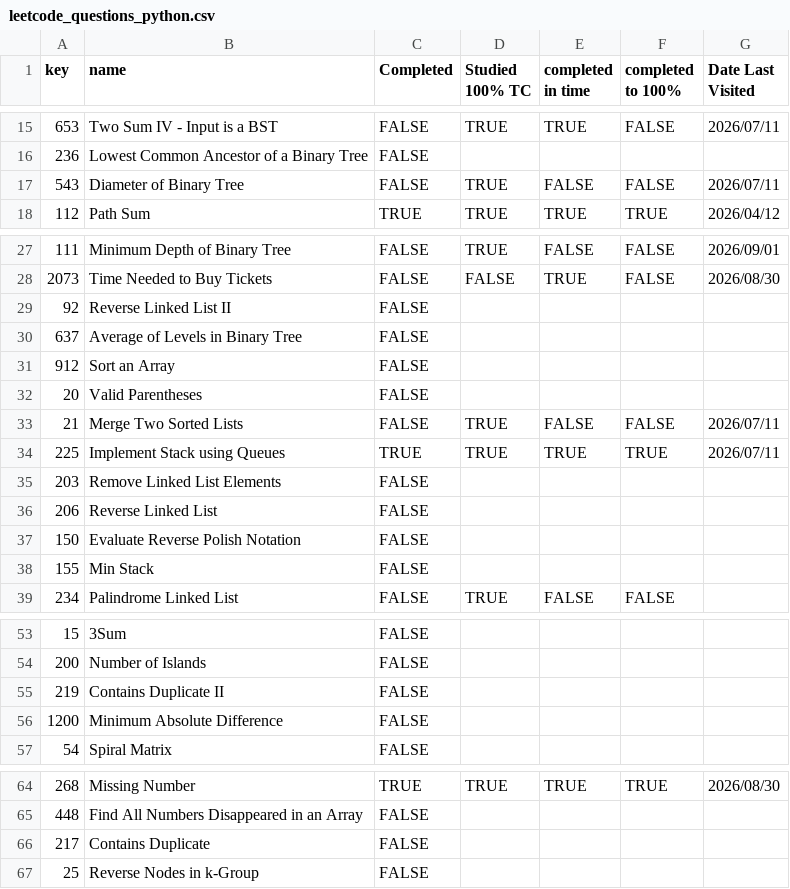
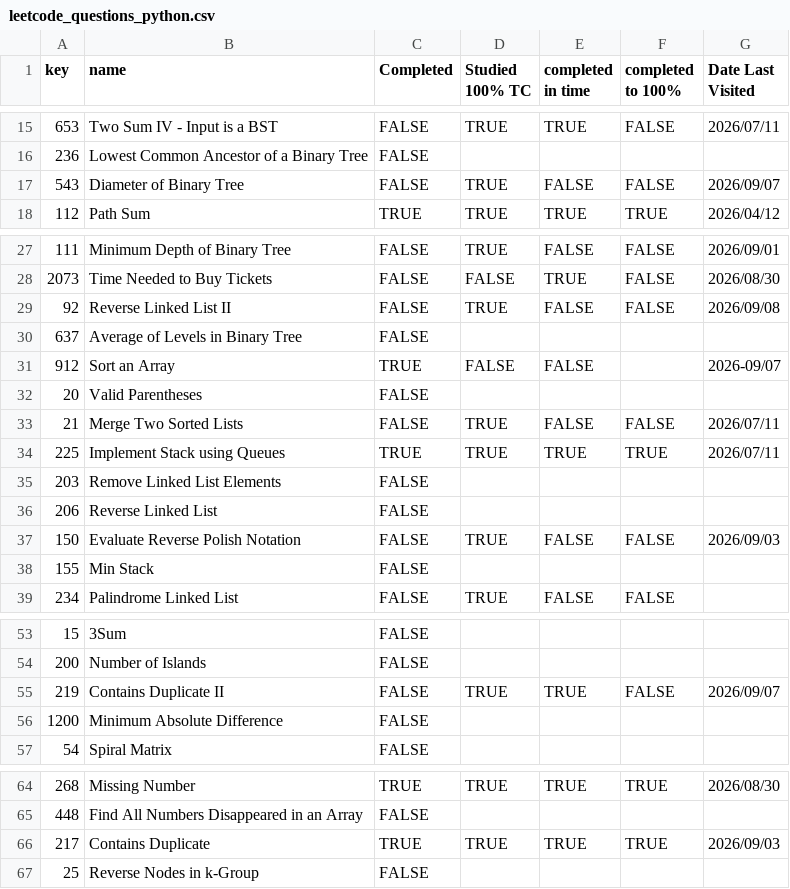
Before and after one commit to asumag4/practice, a CSV file: LeetCode/70 Leetcode Problems in 5+ Hours/leetcode_questions_python.csv, drawn as a sheet; only a part is shown, gaps mark what is left out.

```diff
--- a/LeetCode/70 Leetcode Problems in 5+ Hours/leetcode_questions_python.csv
+++ b/LeetCode/70 Leetcode Problems in 5+ Hours/leetcode_questions_python.csv
@@ -16,3 +16,3 @@ key,name,Completed,Studied 100% TC,completed in time,completed to 100%,Date Last
 236,Lowest Common Ancestor of a Binary Tree,FALSE,,,,
-543,Diameter of Binary Tree,FALSE,TRUE,FALSE,FALSE,2026/07/11
+543,Diameter of Binary Tree,FALSE,TRUE,FALSE,FALSE,2026/09/07
 112,Path Sum,TRUE,TRUE,TRUE,TRUE,2026/04/12
@@ -28,5 +28,5 @@ key,name,Completed,Studied 100% TC,completed in time,completed to 100%,Date Last
 2073,Time Needed to Buy Tickets,FALSE,FALSE,TRUE,FALSE,2026/08/30
-92,Reverse Linked List II,FALSE,,,,
+92,Reverse Linked List II,FALSE,TRUE,FALSE,FALSE,2026/09/08
 637,Average of Levels in Binary Tree,FALSE,,,,
-912,Sort an Array,FALSE,,,,
+912,Sort an Array,TRUE,FALSE,FALSE,,2026-09/07
 20,Valid Parentheses,FALSE,,,,
@@ -36,3 +36,3 @@ key,name,Completed,Studied 100% TC,completed in time,completed to 100%,Date Last
 206,Reverse Linked List,FALSE,,,,
-150,Evaluate Reverse Polish Notation,FALSE,,,,
+150,Evaluate Reverse Polish Notation,FALSE,TRUE,FALSE,FALSE,2026/09/03
 155,Min Stack,FALSE,,,,
@@ -54,3 +54,3 @@ key,name,Completed,Studied 100% TC,completed in time,completed to 100%,Date Last
 200,Number of Islands,FALSE,,,,
-219,Contains Duplicate II,FALSE,,,,
+219,Contains Duplicate II,FALSE,TRUE,TRUE,FALSE,2026/09/07
 1200,Minimum Absolute Difference,FALSE,,,,
@@ -65,3 +65,3 @@ key,name,Completed,Studied 100% TC,completed in time,completed to 100%,Date Last
 448,Find All Numbers Disappeared in an Array,FALSE,,,,
-217,Contains Duplicate,FALSE,,,,
+217,Contains Duplicate,TRUE,TRUE,TRUE,TRUE,2026/09/03
 25,Reverse Nodes in k-Group,FALSE,,,,
```
Also changed, not shown: LeetCode/70 Leetcode Problems in 5+ Hours/leetcode_questions_java.csv, 2 other files.
